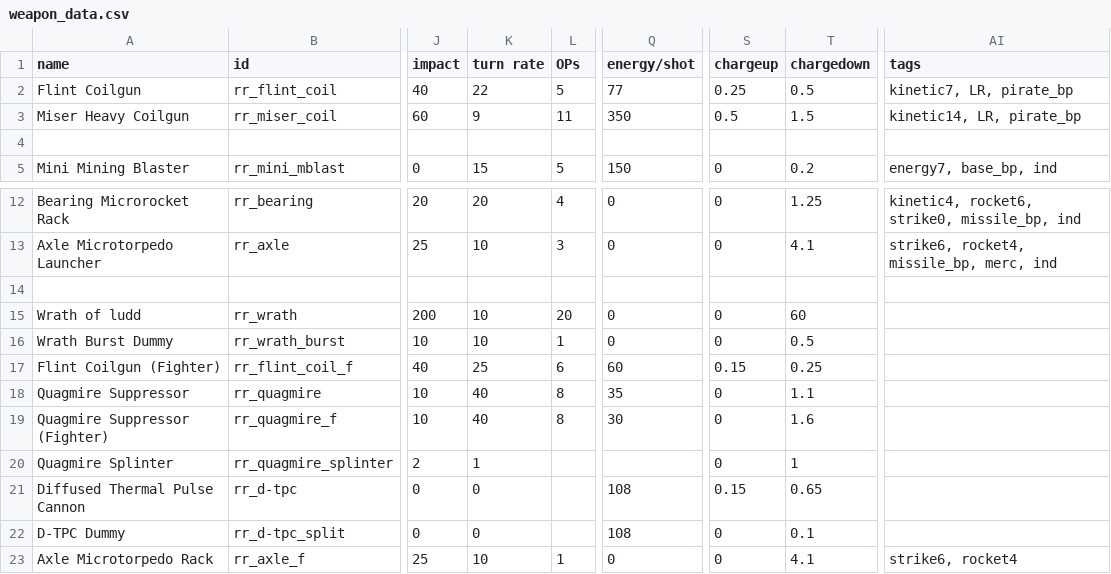
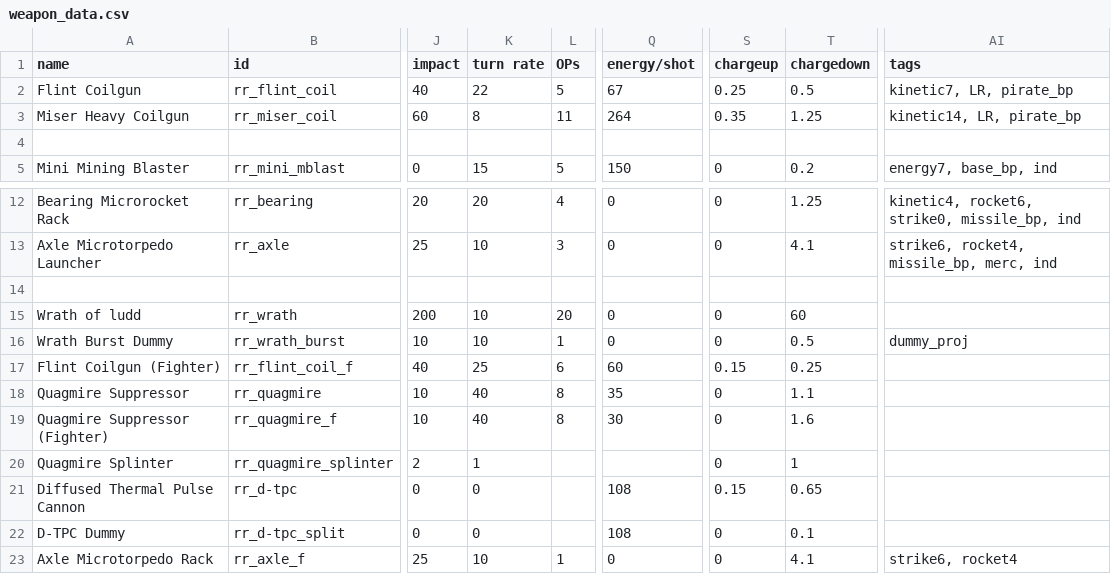
Before and after one commit to Bare-Poles/rotcesrats, a CSV file: data/weapons/weapon_data.csv, drawn as a sheet; only a part is shown, gaps mark what is left out; the diff names each change by its address in the sheet, - before the commit and + after, or states it on an @@ line.

```diff
--- a/data/weapons/weapon_data.csv
+++ b/data/weapons/weapon_data.csv
-Q2 (energy/shot): 77
+Q2 (energy/shot): 67
-K3 (turn rate): 9
+K3 (turn rate): 8
-Q3 (energy/shot): 350
+Q3 (energy/shot): 264
-S3 (chargeup): 0.5
+S3 (chargeup): 0.35
-T3 (chargedown): 1.5
+T3 (chargedown): 1.25
-AI16 (tags): (empty)
+AI16 (tags): dummy_proj
```
Also changed, not shown: data/config/modFiles/magicTrail_data.csv, data/hulls/ship_data.csv, 15 other files.
